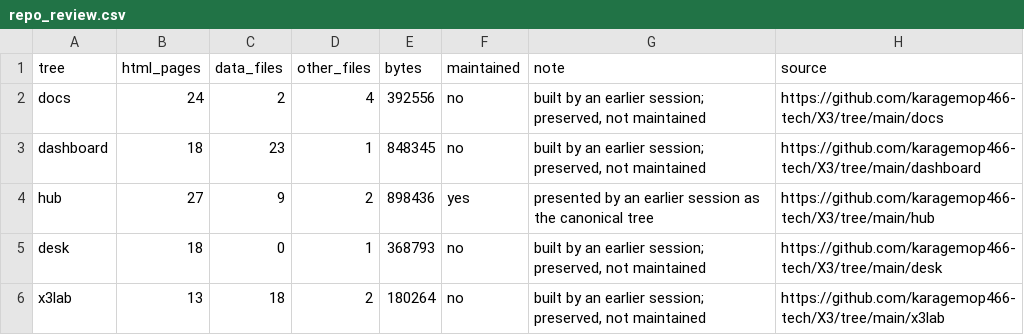
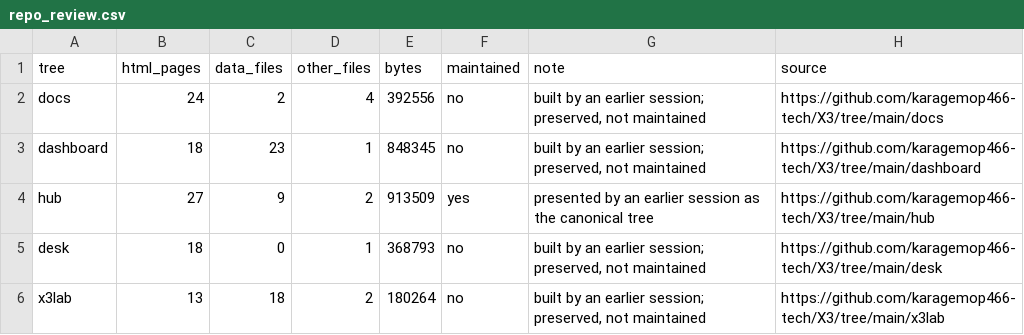
Before and after one commit to karagemop466-tech/X3, a CSV file: signals/data/repo_review.csv, drawn as a sheet; only a part is shown.

Commit message:
signals: regenerate tree census after E1 grew hub/ flagged page (verify_signals self-check output)
Co-authored-by: arena-agent <297053741+arena-agent@users.noreply.github.com>

```diff
--- a/signals/data/repo_review.csv
+++ b/signals/data/repo_review.csv
@@ -3,3 +3,3 @@ docs,24,2,4,392556,no,"built by an earlier session; preserved, not maintained",h
 dashboard,18,23,1,848345,no,"built by an earlier session; preserved, not maintained",https://github.com/karagemop466-tech/X3/tree/main/dashboard
-hub,27,9,2,898436,yes,presented by an earlier session as the canonical tree,https://github.com/karagemop466-tech/X3/tree/main/hub
+hub,27,9,2,913509,yes,presented by an earlier session as the canonical tree,https://github.com/karagemop466-tech/X3/tree/main/hub
 desk,18,0,1,368793,no,"built by an earlier session; preserved, not maintained",https://github.com/karagemop466-tech/X3/tree/main/desk
```
Also changed, not shown: 1 other file.
